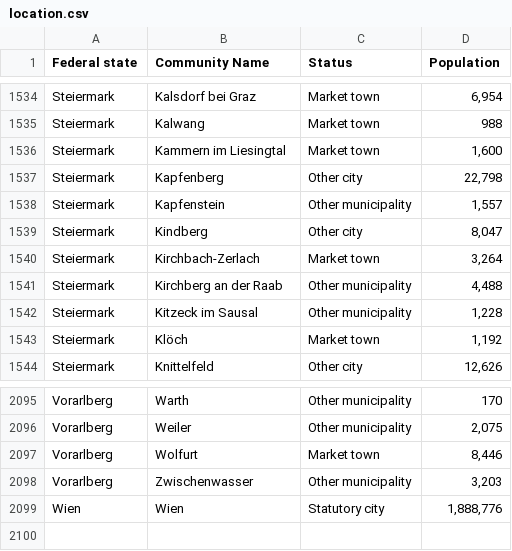
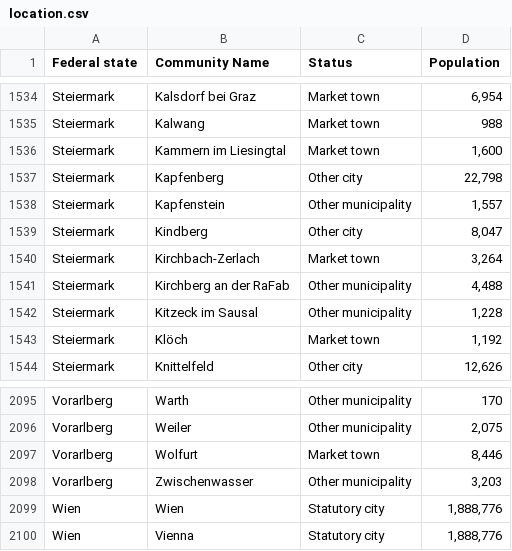
Before and after one commit to sophiakeyner/open_data_chatbot_2, a CSV file: location.csv, drawn as a sheet; only a part is shown, gaps mark what is left out.

```diff
--- a/location.csv
+++ b/location.csv
@@ -1540,3 +1540,3 @@ Steiermark,Kindberg,Other city,"8,047"
 Steiermark,Kirchbach-Zerlach,Market town,"3,264"
-Steiermark,Kirchberg an der Raab,Other municipality,"4,488"
+Steiermark,Kirchberg an der RaFab,Other municipality,"4,488"
 Steiermark,Kitzeck im Sausal,Other municipality,"1,228"
@@ -2099 +2099,2 @@ Vorarlberg,Zwischenwasser,Other municipality,"3,203"
 Wien,Wien,Statutory city,"1,888,776"
+Wien,Vienna,Statutory city,"1,888,776"
```
Also changed, not shown: 1 other file.
